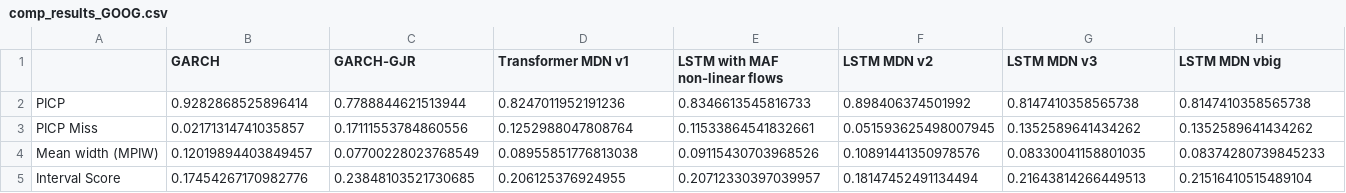
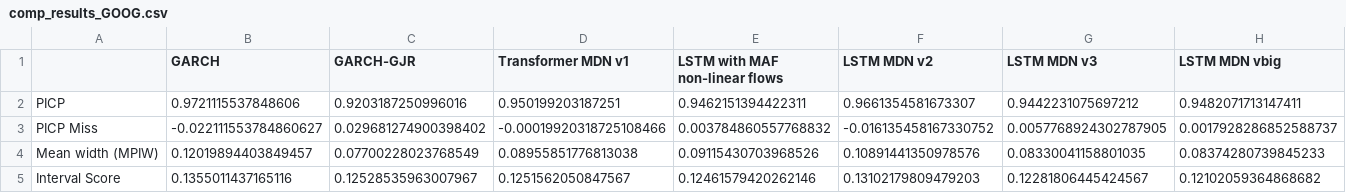
Before and after one commit to tjespe/master, a CSV file: Code/results/comp_results_GOOG.csv, drawn as a sheet; only a part is shown; the diff covers the shown part only; the diff names each change by its address in the sheet, - before the commit and + after, or states it on an @@ line.

Commit message:
Recalculate results

```diff
--- a/Code/results/comp_results_GOOG.csv
+++ b/Code/results/comp_results_GOOG.csv
-B2 (GARCH): 0.9282868525896414
+B2 (GARCH): 0.9721115537848606
-C2 (GARCH-GJR): 0.7788844621513944
+C2 (GARCH-GJR): 0.9203187250996016
-D2 (Transformer MDN v1): 0.8247011952191236
+D2 (Transformer MDN v1): 0.950199203187251
-E2 (LSTM with MAF non-linear flows): 0.8346613545816733
+E2 (LSTM with MAF non-linear flows): 0.9462151394422311
-F2 (LSTM MDN v2): 0.898406374501992
+F2 (LSTM MDN v2): 0.9661354581673307
-G2 (LSTM MDN v3): 0.8147410358565738
+G2 (LSTM MDN v3): 0.9442231075697212
-H2 (LSTM MDN vbig): 0.8147410358565738
+H2 (LSTM MDN vbig): 0.9482071713147411
-B3 (GARCH): 0.02171314741035857
+B3 (GARCH): -0.022111553784860627
-C3 (GARCH-GJR): 0.17111553784860556
+C3 (GARCH-GJR): 0.029681274900398402
-D3 (Transformer MDN v1): 0.1252988047808764
+D3 (Transformer MDN v1): -0.00019920318725108466
-E3 (LSTM with MAF non-linear flows): 0.11533864541832661
+E3 (LSTM with MAF non-linear flows): 0.003784860557768832
-F3 (LSTM MDN v2): 0.051593625498007945
+F3 (LSTM MDN v2): -0.016135458167330752
-G3 (LSTM MDN v3): 0.1352589641434262
+G3 (LSTM MDN v3): 0.0057768924302787905
-H3 (LSTM MDN vbig): 0.1352589641434262
+H3 (LSTM MDN vbig): 0.0017928286852588737
-B5 (GARCH): 0.17454267170982776
+B5 (GARCH): 0.1355011437165116
-C5 (GARCH-GJR): 0.23848103521730685
+C5 (GARCH-GJR): 0.12528535963007967
-D5 (Transformer MDN v1): 0.206125376924955
+D5 (Transformer MDN v1): 0.1251562050847567
-E5 (LSTM with MAF non-linear flows): 0.20712330397039957
+E5 (LSTM with MAF non-linear flows): 0.12461579420262146
-F5 (LSTM MDN v2): 0.18147452491134494
+F5 (LSTM MDN v2): 0.13102179809479203
-G5 (LSTM MDN v3): 0.21643814266449513
+G5 (LSTM MDN v3): 0.12281806445424567
-H5 (LSTM MDN vbig): 0.21516410515489104
+H5 (LSTM MDN vbig): 0.12102059364868682
```
Also changed, not shown: 69 edited cells elsewhere in this file, Code/results/comp_rankings_GOOG.csv, 10 other files.
